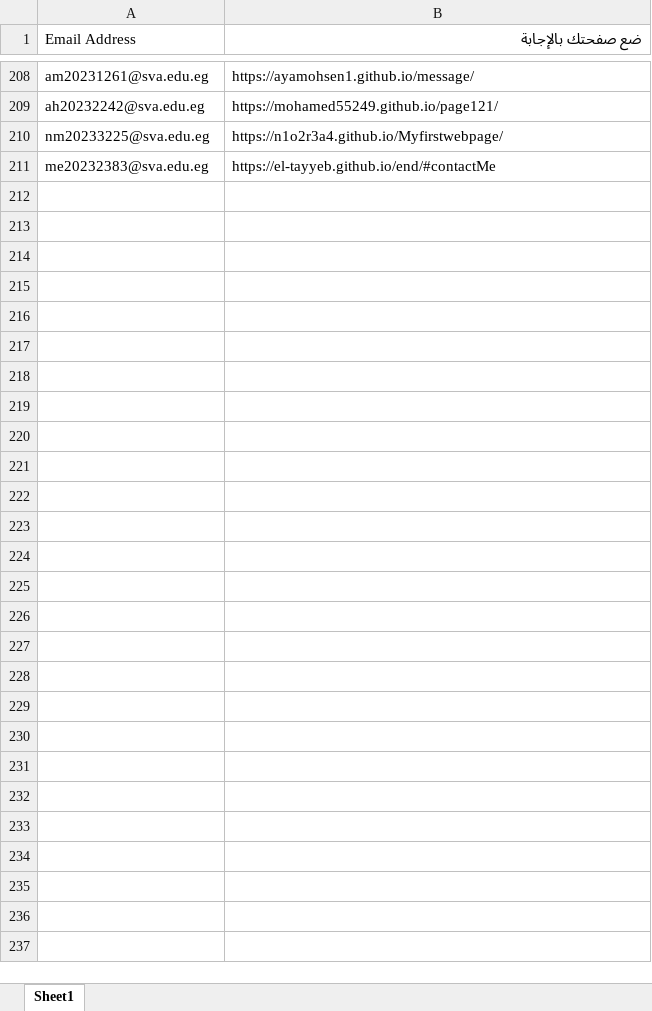
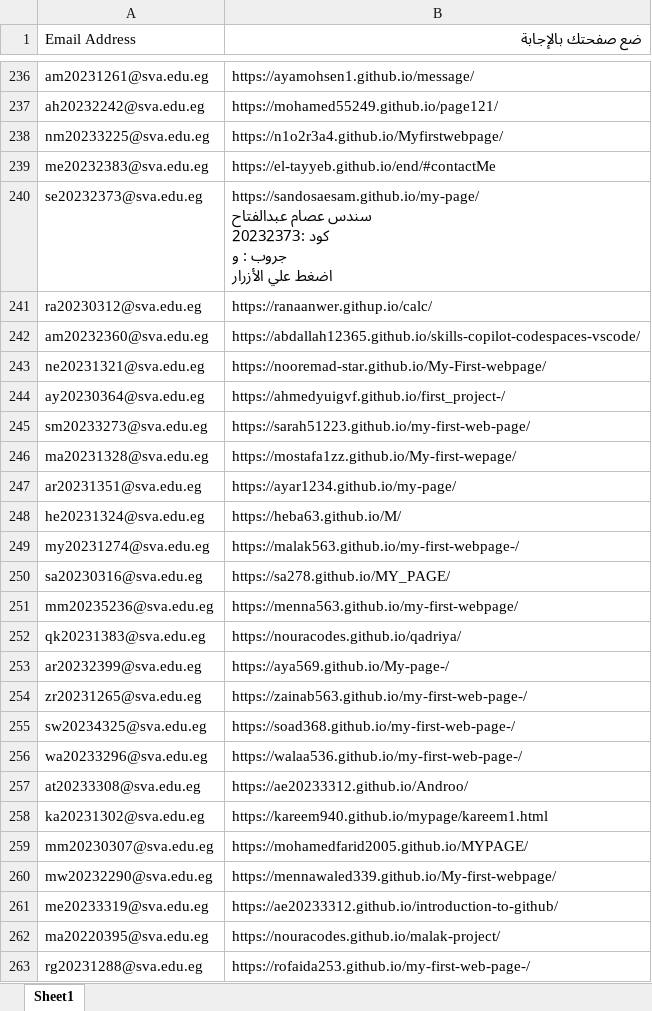
Before and after one commit to MZakaraia/MyWeRepo, an Excel workbook: Without Duplication.xlsx, sheet Sheet1, drawn as a sheet; only a part is shown, gaps mark what is left out; values as stored, in another font and other column widths than the file's, no cell formats; ↵ is a line break in a cell; the diff covers the shown part only; the diff names each change by its address in the sheet, - before the commit and + after, or states it on an @@ line.

```diff
--- a/Without Duplication.xlsx (sheet Sheet1)
+++ b/Without Duplication.xlsx (sheet Sheet1)
+row 240: se20232373@sva.edu.eg | https://sandosaesam.github.io/my-page/ ↵ سندس عصام عبدالفتاح ↵ كود :20232373 ↵ جروب : و ↵ اضغط علي الأزرار
+row 241: ra20230312@sva.edu.eg | https://ranaanwer.githup.io/calc/
+row 242: am20232360@sva.edu.eg | https://abdallah12365.github.io/skills-copilot-codespaces-vscode/
+row 243: ne20231321@sva.edu.eg | https://nooremad-star.github.io/My-First-webpage/
+row 244: ay20230364@sva.edu.eg | https://ahmedyuigvf.github.io/first_project-/
+row 245: sm20233273@sva.edu.eg | https://sarah51223.github.io/my-first-web-page/
+row 246: ma20231328@sva.edu.eg | https://mostafa1zz.github.io/My-first-wepage/
+row 247: ar20231351@sva.edu.eg | https://ayar1234.github.io/my-page/
+row 248: he20231324@sva.edu.eg | https://heba63.github.io/M/
+row 249: my20231274@sva.edu.eg | https://malak563.github.io/my-first-webpage-/
+row 250: sa20230316@sva.edu.eg | https://sa278.github.io/MY_PAGE/
+row 251: mm20235236@sva.edu.eg | https://menna563.github.io/my-first-webpage/
+row 252: qk20231383@sva.edu.eg | https://nouracodes.github.io/qadriya/
+row 253: ar20232399@sva.edu.eg | https://aya569.github.io/My-page-/
+row 254: zr20231265@sva.edu.eg | https://zainab563.github.io/my-first-web-page-/
+row 255: sw20234325@sva.edu.eg | https://soad368.github.io/my-first-web-page-/
+row 256: wa20233296@sva.edu.eg | https://walaa536.github.io/my-first-web-page-/
+row 257: at20233308@sva.edu.eg | https://ae20233312.github.io/Androo/
+row 258: ka20231302@sva.edu.eg | https://kareem940.github.io/mypage/kareem1.html
+row 259: mm20230307@sva.edu.eg | https://mohamedfarid2005.github.io/MYPAGE/
+row 260: mw20232290@sva.edu.eg | https://mennawaled339.github.io/My-first-webpage/
+row 261: me20233319@sva.edu.eg | https://ae20233312.github.io/introduction-to-github/
+row 262: ma20220395@sva.edu.eg | https://nouracodes.github.io/malak-project/
+row 263: rg20231288@sva.edu.eg | https://rofaida253.github.io/my-first-web-page-/
```
Also changed, not shown: 28 added rows, 1 moved row and 1 edited cell elsewhere in this sheet, cell formats, Records.xlsx, 2 other files.
